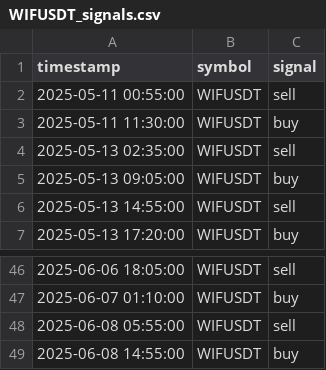
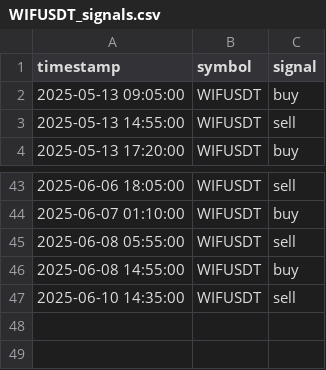
Before and after one commit to FMProducer/prosperous_bot, a CSV file: graphs/WIFUSDT_signals.csv, drawn as a sheet; only a part is shown, gaps mark what is left out.

```diff
--- a/graphs/WIFUSDT_signals.csv
+++ b/graphs/WIFUSDT_signals.csv
@@ -1,5 +1,2 @@
 timestamp,symbol,signal
-2025-05-11 00:55:00,WIFUSDT,sell
-2025-05-11 11:30:00,WIFUSDT,buy
-2025-05-13 02:35:00,WIFUSDT,sell
 2025-05-13 09:05:00,WIFUSDT,buy
@@ -49 +46,2 @@ timestamp,symbol,signal
 2025-06-08 14:55:00,WIFUSDT,buy
+2025-06-10 14:35:00,WIFUSDT,sell
```
Also changed, not shown: graphs/ADAUSDT_signals.csv, graphs/ANIMEUSDT_signals.csv, 57 other files.
